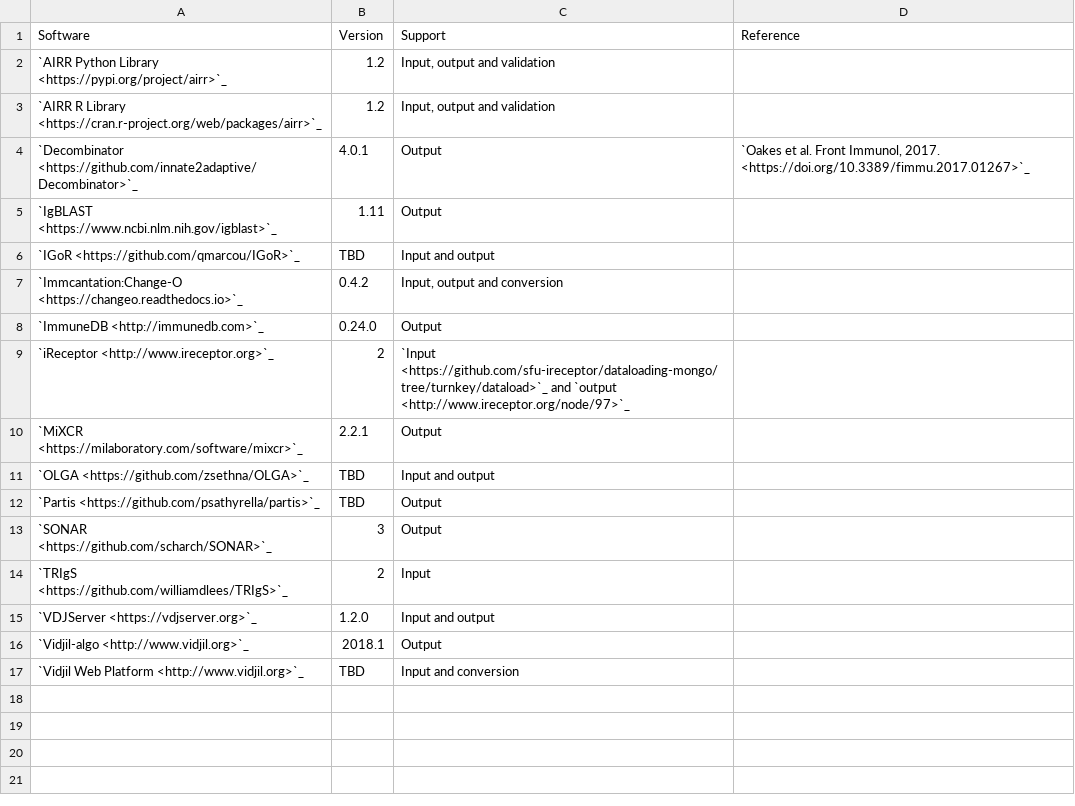
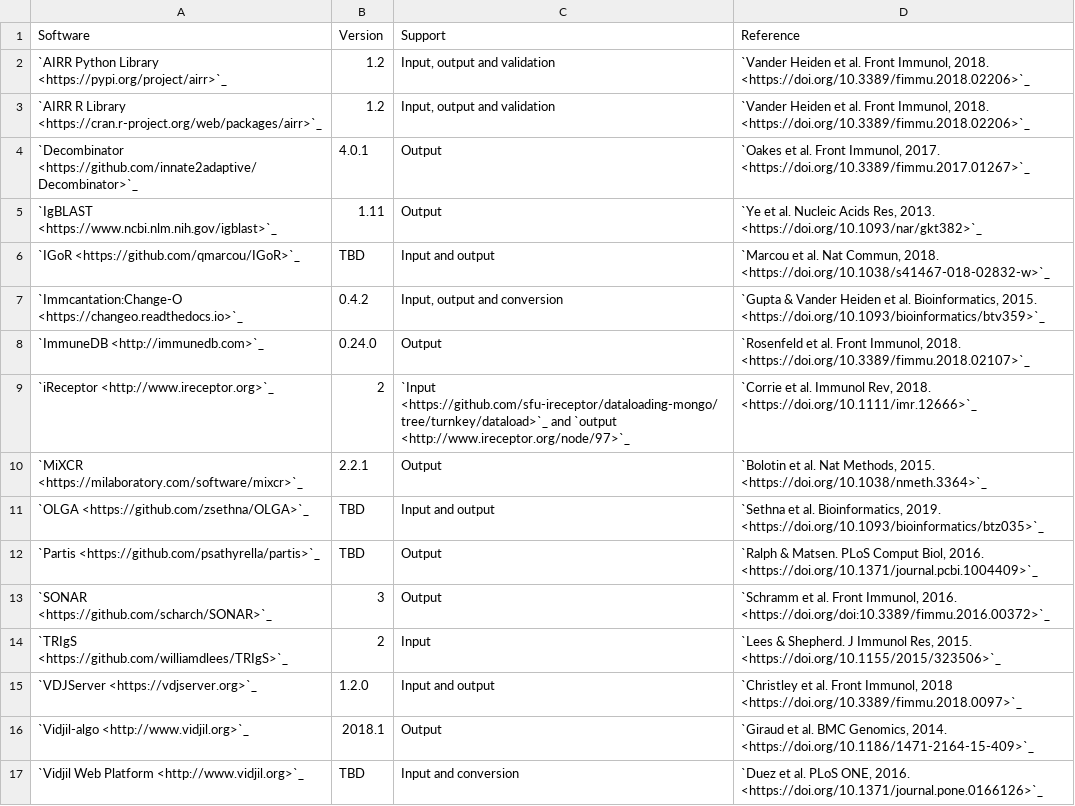
Before and after one commit to airr-community/airr-standards, a TSV file: docs/resources/tables/rearrangement_support.tsv, drawn as a sheet.

Commit message:
Add references to supporting applications table.

```diff
--- a/docs/resources/tables/rearrangement_support.tsv
+++ b/docs/resources/tables/rearrangement_support.tsv
@@ -1,17 +1,17 @@
 Software	Version	Support	Reference
-`AIRR Python Library <https://pypi.org/project/airr>`_	1.2	"Input, output and validation"	
-`AIRR R Library <https://cran.r-project.org/web/packages/airr>`_	1.2	"Input, output and validation"	
+`AIRR Python Library <https://pypi.org/project/airr>`_	1.2	"Input, output and validation"	"`Vander Heiden et al. Front Immunol, 2018. <https://doi.org/10.3389/fimmu.2018.02206>`_"
+`AIRR R Library <https://cran.r-project.org/web/packages/airr>`_	1.2	"Input, output and validation"	"`Vander Heiden et al. Front Immunol, 2018. <https://doi.org/10.3389/fimmu.2018.02206>`_"
 `Decombinator <https://github.com/innate2adaptive/Decombinator>`_	4.0.1	Output	"`Oakes et al. Front Immunol, 2017. <https://doi.org/10.3389/fimmu.2017.01267>`_"
-`IgBLAST <https://www.ncbi.nlm.nih.gov/igblast>`_	1.11	Output	
-`IGoR <https://github.com/qmarcou/IGoR>`_	TBD	Input and output	
-`Immcantation:Change-O <https://changeo.readthedocs.io>`_	0.4.2	"Input, output and conversion"	
-`ImmuneDB <http://immunedb.com>`_	0.24.0	Output	
-`iReceptor <http://www.ireceptor.org>`_	2	`Input <https://github.com/sfu-ireceptor/dataloading-mongo/tree/turnkey/dataload>`_ and `output <http://www.ireceptor.org/node/97>`_	
-`MiXCR <https://milaboratory.com/software/mixcr>`_	2.2.1	Output	
-`OLGA <https://github.com/zsethna/OLGA>`_	TBD	Input and output	
-`Partis <https://github.com/psathyrella/partis>`_	TBD	Output	
-`SONAR <https://github.com/scharch/SONAR>`_	3	Output	
-`TRIgS <https://github.com/williamdlees/TRIgS>`_	2	Input	
-`VDJServer <https://vdjserver.org>`_	1.2.0	Input and output	
-`Vidjil-algo <http://www.vidjil.org>`_	2018.1	Output	
-`Vidjil Web Platform <http://www.vidjil.org>`_	TBD	Input and conversion	
+`IgBLAST <https://www.ncbi.nlm.nih.gov/igblast>`_	1.11	Output	"`Ye et al. Nucleic Acids Res, 2013. <https://doi.org/10.1093/nar/gkt382>`_"
+`IGoR <https://github.com/qmarcou/IGoR>`_	TBD	Input and output	"`Marcou et al. Nat Commun, 2018. <https://doi.org/10.1038/s41467-018-02832-w>`_"
+`Immcantation:Change-O <https://changeo.readthedocs.io>`_	0.4.2	"Input, output and conversion"	"`Gupta & Vander Heiden et al. Bioinformatics, 2015. <https://doi.org/10.1093/bioinformatics/btv359>`_"
+`ImmuneDB <http://immunedb.com>`_	0.24.0	Output	"`Rosenfeld et al. Front Immunol, 2018. <https://doi.org/10.3389/fimmu.2018.02107>`_"
+`iReceptor <http://www.ireceptor.org>`_	2	`Input <https://github.com/sfu-ireceptor/dataloading-mongo/tree/turnkey/dataload>`_ and `output <http://www.ireceptor.org/node/97>`_	"`Corrie et al. Immunol Rev, 2018. <https://doi.org/10.1111/imr.12666>`_"
+`MiXCR <https://milaboratory.com/software/mixcr>`_	2.2.1	Output	"`Bolotin et al. Nat Methods, 2015. <https://doi.org/10.1038/nmeth.3364>`_"
+`OLGA <https://github.com/zsethna/OLGA>`_	TBD	Input and output	"`Sethna et al. Bioinformatics, 2019. <https://doi.org/10.1093/bioinformatics/btz035>`_"
+`Partis <https://github.com/psathyrella/partis>`_	TBD	Output	"`Ralph & Matsen. PLoS Comput Biol, 2016. <https://doi.org/10.1371/journal.pcbi.1004409>`_"
+`SONAR <https://github.com/scharch/SONAR>`_	3	Output	"`Schramm et al. Front Immunol, 2016. <https://doi.org/doi:10.3389/fimmu.2016.00372>`_"
+`TRIgS <https://github.com/williamdlees/TRIgS>`_	2	Input	"`Lees & Shepherd. J Immunol Res, 2015. <https://doi.org/10.1155/2015/323506>`_"
+`VDJServer <https://vdjserver.org>`_	1.2.0	Input and output	"`Christley et al. Front Immunol, 2018 <https://doi.org/10.3389/fimmu.2018.0097>`_"
+`Vidjil-algo <http://www.vidjil.org>`_	2018.1	Output	"`Giraud et al. BMC Genomics, 2014. <https://doi.org/10.1186/1471-2164-15-409>`_"
+`Vidjil Web Platform <http://www.vidjil.org>`_	TBD	Input and conversion	"`Duez et al. PLoS ONE, 2016. <https://doi.org/10.1371/journal.pone.0166126>`_"
```
